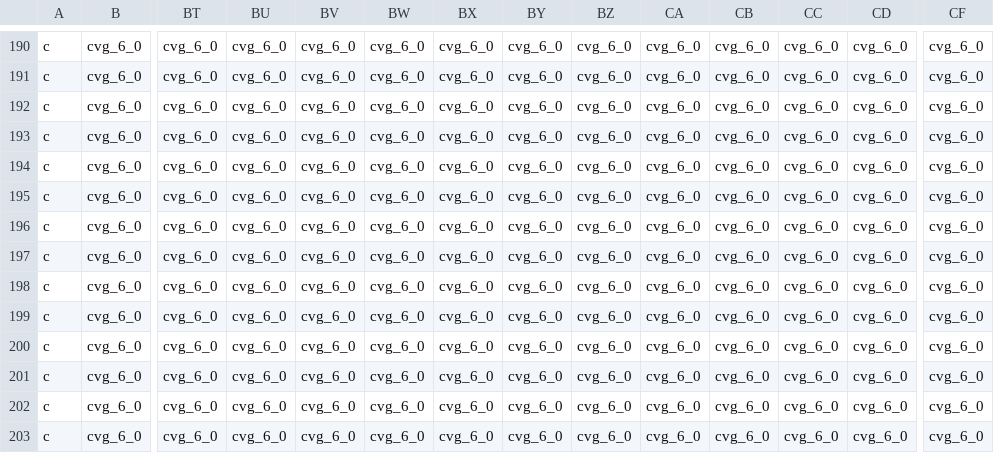
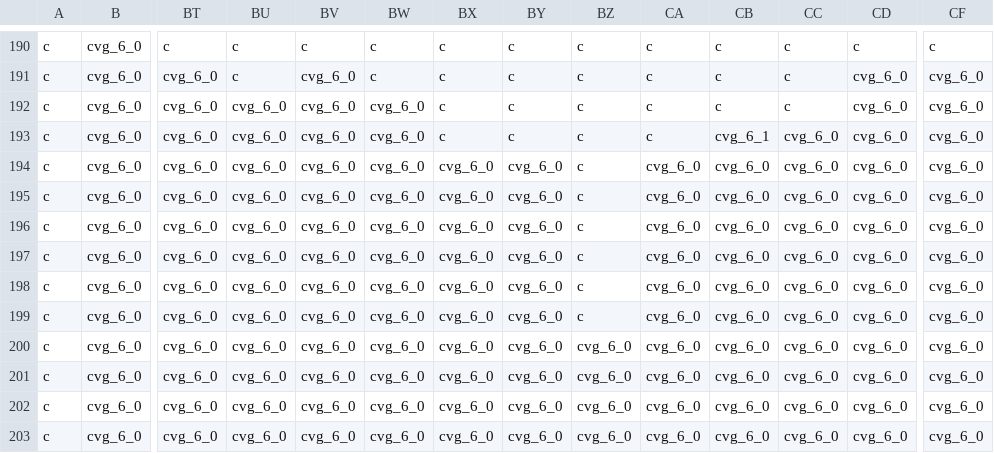
Before and after one commit to Alanorappa/rpg-ecs-online, a CSV file: maps/aracnopolis_dungeon_terrain.csv, drawn as a sheet; only a part is shown, gaps mark what is left out; the diff covers the shown part only; the diff names each change by its address in the sheet, - before the commit and + after, or states it on an @@ line.

```diff
--- a/maps/aracnopolis_dungeon_terrain.csv
+++ b/maps/aracnopolis_dungeon_terrain.csv
-BT190: cvg_6_0
+BT190: c
-BU190:BU191: cvg_6_0
+BU190:BU191: c
-BV190: cvg_6_0
+BV190: c
-BW190:BW191: cvg_6_0
+BW190:BW191: c
-BX190:BX193: cvg_6_0
+BX190:BX193: c
-BY190:BY193: cvg_6_0
+BY190:BY193: c
-BZ190:BZ199: cvg_6_0
+BZ190:BZ199: c
-CA190:CA193: cvg_6_0
+CA190:CA193: c
-CB190:CB192: cvg_6_0
+CB190:CB192: c
-CC190:CC192: cvg_6_0
+CC190:CC192: c
-CD190: cvg_6_0
+CD190: c
-CF190: cvg_6_0
+CF190: c
-CB193: cvg_6_0
+CB193: cvg_6_1
```
Also changed, not shown: 108 edited cells elsewhere in this file, maps/aracnopolis_dungeon_objects.csv.
